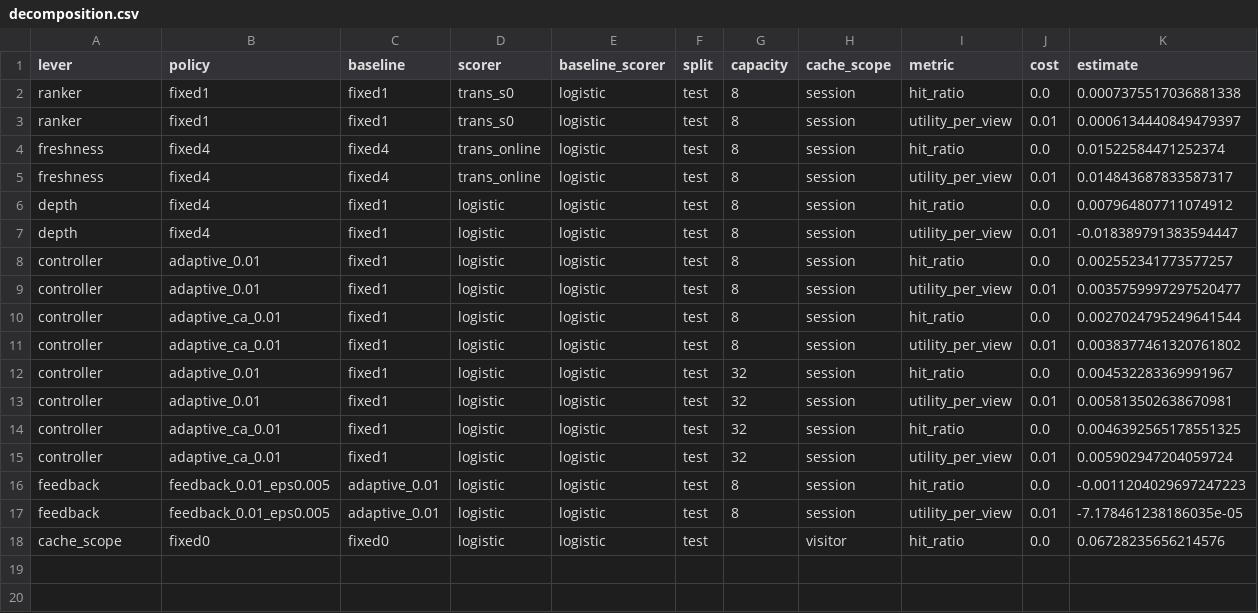
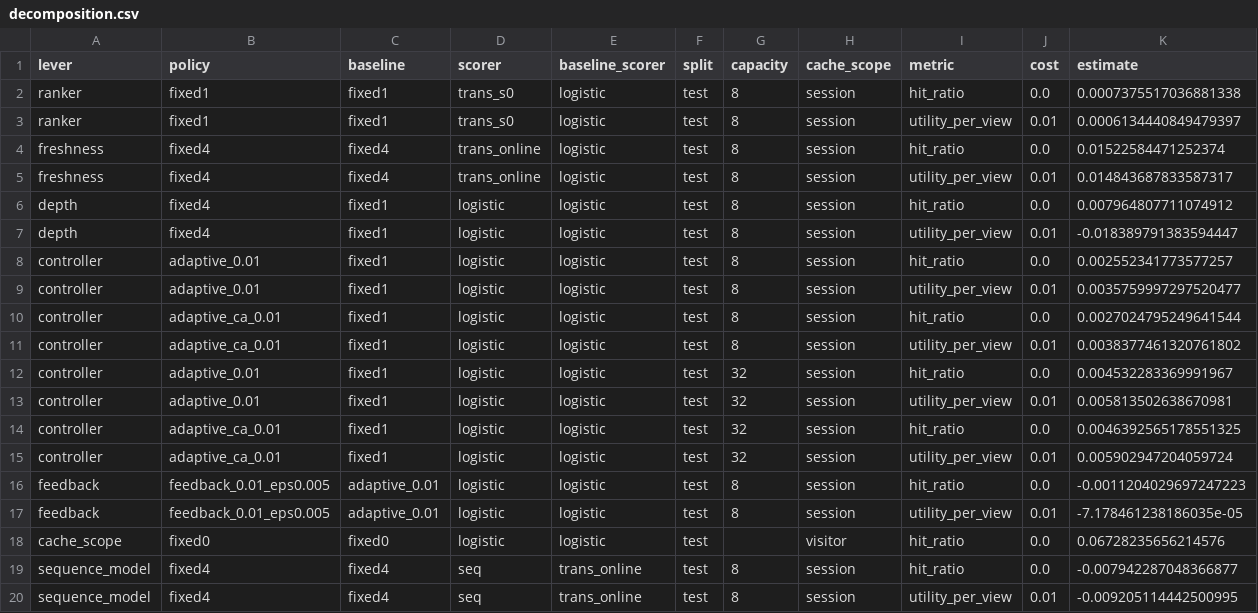
Before and after one commit to Shouryasaraf/OS-Project, a CSV file: results/web/decomposition.csv, drawn as a sheet; only a part is shown; rows hold the shown columns only; the diff names each change by its address in the sheet, - before the commit and + after, or states it on an @@ line.

Commit message:
Results: E5 web GPU sequence model (GRU, 5 seeds) and the decomposition sequence_model lever

```diff
--- a/results/web/decomposition.csv
+++ b/results/web/decomposition.csv
+row 19: sequence_model | fixed4 | fixed4 | seq | trans_online | test | 8 | session | hit_ratio | 0.0 | -0.007942287048366877
+row 20: sequence_model | fixed4 | fixed4 | seq | trans_online | test | 8 | session | utility_per_view | 0.01 | -0.009205114442500995
```
Also changed, not shown: 3 other files.
